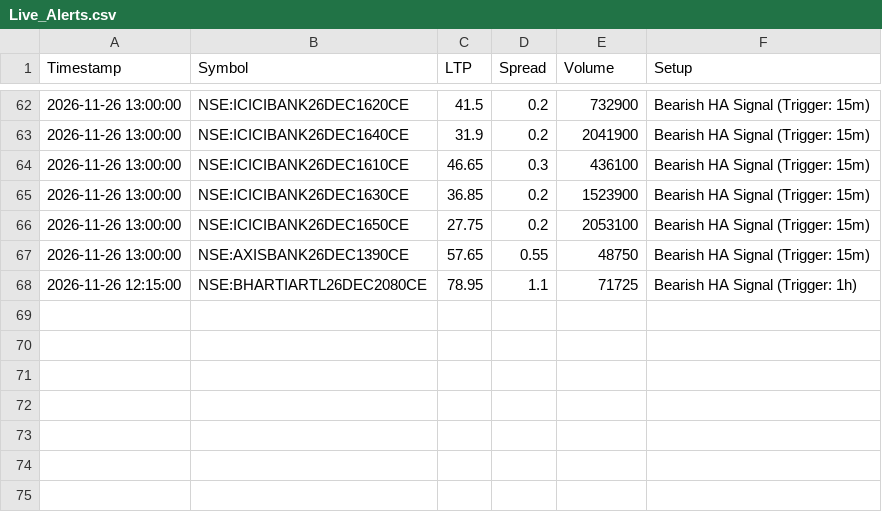
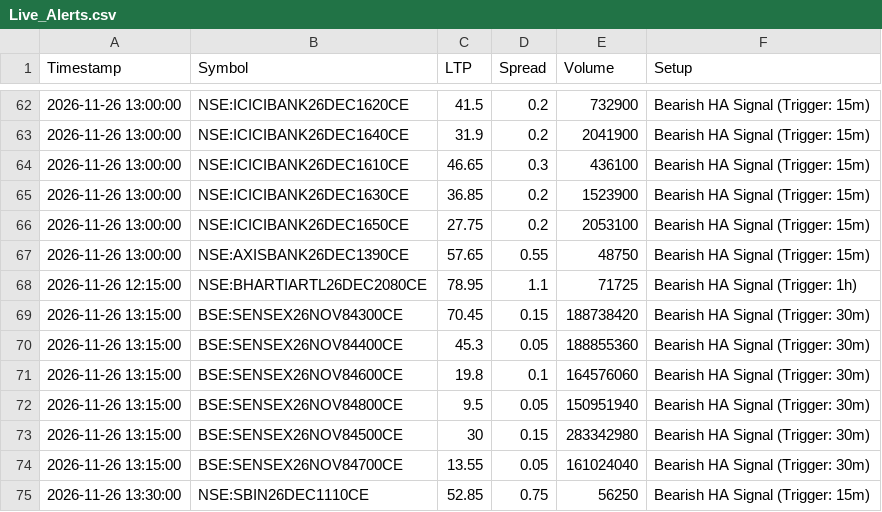
Before and after one commit to ankitkadam0100-a11y/venus-phase1, a CSV file: state/Live_Alerts.csv, drawn as a sheet; only a part is shown, gaps mark what is left out.

Commit message:
venus state

```diff
--- a/state/Live_Alerts.csv
+++ b/state/Live_Alerts.csv
@@ -68 +68,8 @@ Timestamp,Symbol,LTP,Spread,Volume,Setup
 2026-11-26 12:15:00,NSE:BHARTIARTL26DEC2080CE,78.95,1.1,71725,Bearish HA Signal (Trigger: 1h)
+2026-11-26 13:15:00,BSE:SENSEX26NOV84300CE,70.45,0.15,188738420,Bearish HA Signal (Trigger: 30m)
+2026-11-26 13:15:00,BSE:SENSEX26NOV84400CE,45.3,0.05,188855360,Bearish HA Signal (Trigger: 30m)
+2026-11-26 13:15:00,BSE:SENSEX26NOV84600CE,19.8,0.1,164576060,Bearish HA Signal (Trigger: 30m)
+2026-11-26 13:15:00,BSE:SENSEX26NOV84800CE,9.5,0.05,150951940,Bearish HA Signal (Trigger: 30m)
+2026-11-26 13:15:00,BSE:SENSEX26NOV84500CE,30,0.15,283342980,Bearish HA Signal (Trigger: 30m)
+2026-11-26 13:15:00,BSE:SENSEX26NOV84700CE,13.55,0.05,161024040,Bearish HA Signal (Trigger: 30m)
+2026-11-26 13:30:00,NSE:SBIN26DEC1110CE,52.85,0.75,56250,Bearish HA Signal (Trigger: 15m)
```
Also changed, not shown: 1 other file.
